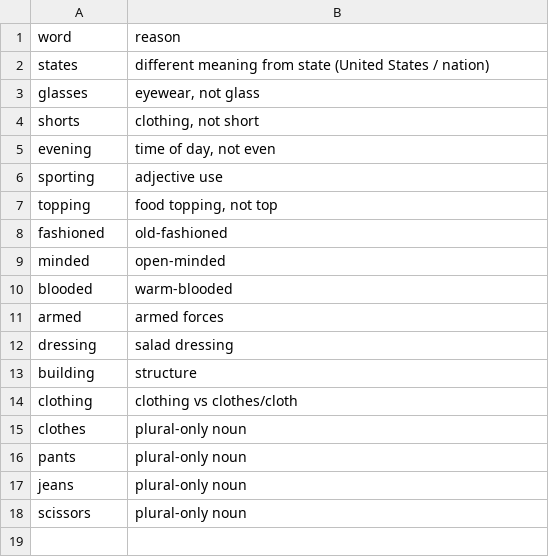
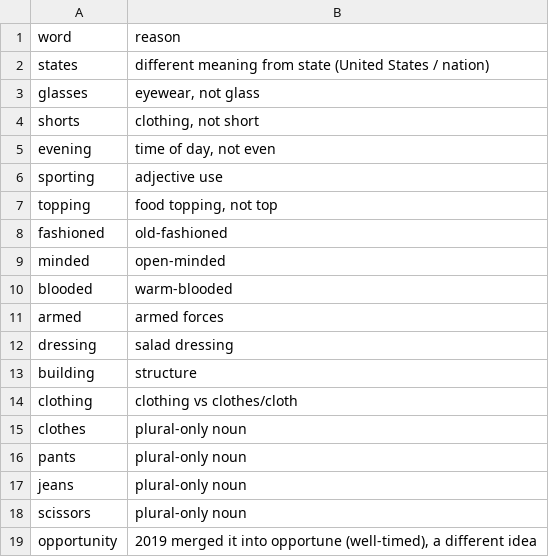
Before and after one commit to doomlab/FLT-Projects, a CSV file: dictionaries/lemma_keep_separate.csv, drawn as a sheet.

Commit message:
Keep opportunity separate from opportune; keep-separate words are never merged

```diff
--- a/dictionaries/lemma_keep_separate.csv
+++ b/dictionaries/lemma_keep_separate.csv
@@ -18 +18,2 @@ jeans,plural-only noun
 scissors,plural-only noun
+opportunity,"2019 merged it into opportune (well-timed), a different idea"
```
Also changed, not shown: 1 other file.
